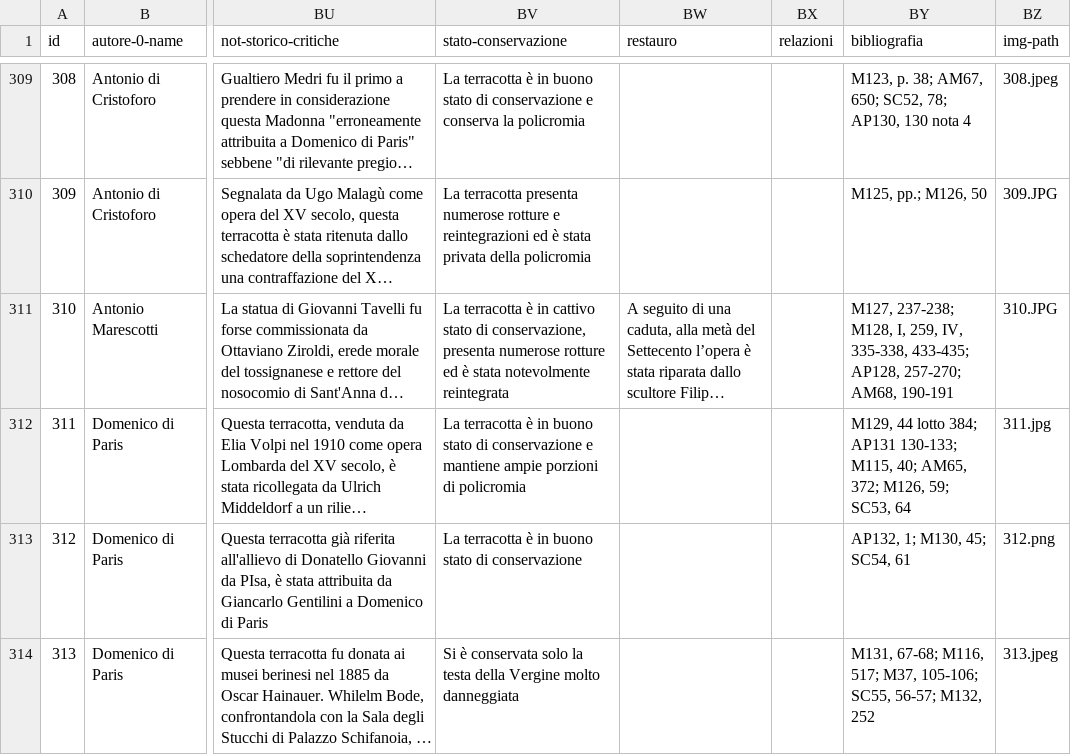
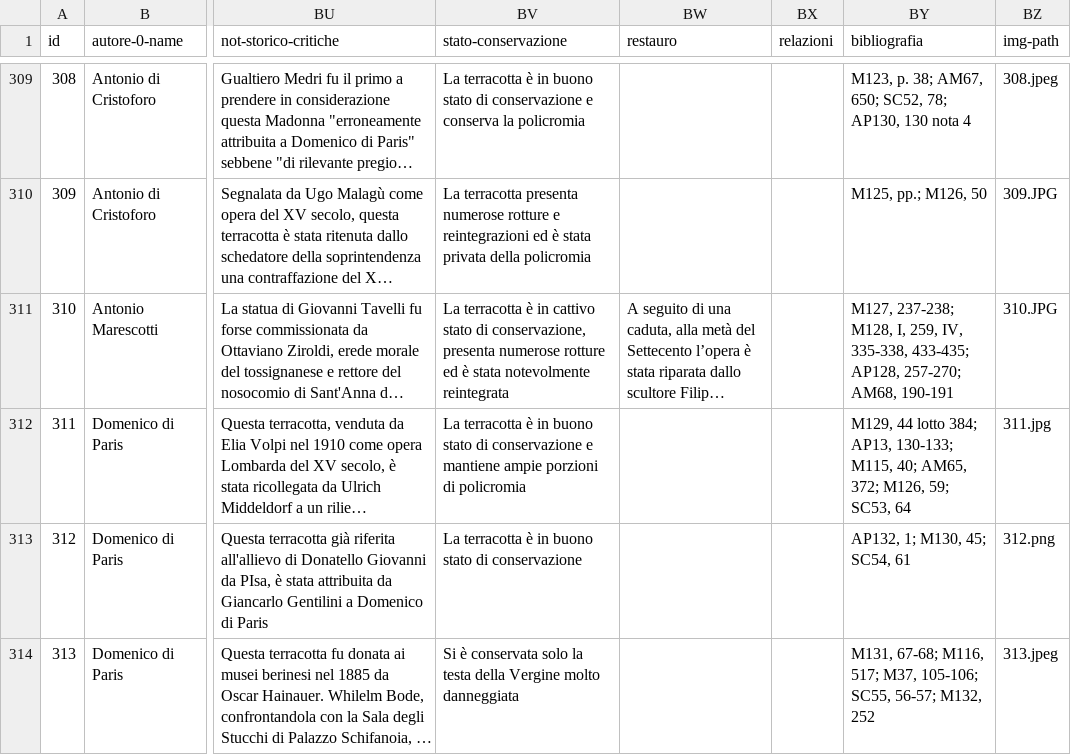
Before and after one commit to c-re-te/web-catalogue, a CSV file: assets/data/data-test-jan25.csv, drawn as a sheet; only a part is shown, gaps mark what is left out; long unchanged cells end in …; the diff covers the shown part only; the diff names each change by its address in the sheet, - before the commit and + after, or states it on an @@ line.

Commit message:
fix biblio

```diff
--- a/assets/data/data-test-jan25.csv
+++ b/assets/data/data-test-jan25.csv
-BY312 (bibliografia): …lotto 384; AP131 130-133; M115,…
+BY312 (bibliografia): …lotto 384; AP13, 130-133; M115,…
```
Also changed, not shown: 17 edited cells elsewhere in this file, 2 other files.
